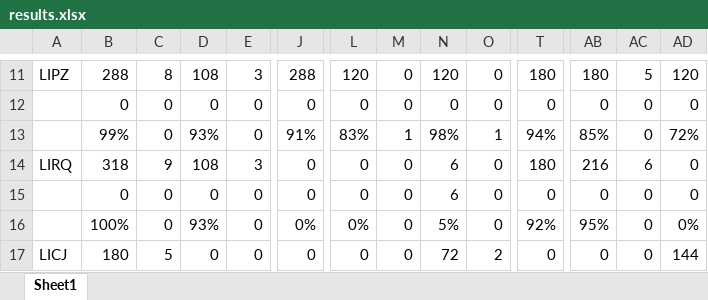
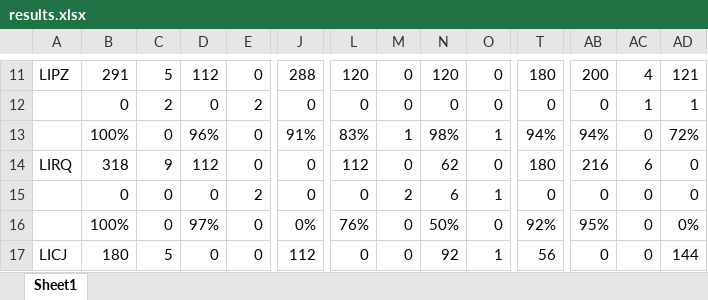
Before and after one commit to alecpietersz/Airline-Planning-Project, an Excel workbook: results.xlsx, sheet Sheet1, drawn as a sheet; only a part is shown, gaps mark what is left out; values as stored, in another font and other column widths than the file's, no borders; the diff covers the shown part only; the diff names each change by its address in the sheet, - before the commit and + after, or states it on an @@ line.

```diff
--- a/results.xlsx (sheet Sheet1)
+++ b/results.xlsx (sheet Sheet1)
-B11: 288
+B11: 291
-C11: 8
+C11: 5
-D11: 108
+D11: 112
-E11: 3
+E11: 0
-AB11: 180
+AB11: 200
-AC11: 5
+AC11: 4
-AD11: 120
+AD11: 121
-C12: 0
+C12: 2
-E12: 0
+E12: 2
-AC12: 0
+AC12: 1
-AD12: 0
+AD12: 1
-B13: 99%
+B13: 100%
-D13: 93%
+D13: 96%
-AB13: 85%
+AB13: 94%
-D14: 108
+D14: 112
-E14: 3
+E14: 0
-L14: 0
+L14: 112
-N14: 6
+N14: 62
-E15: 0
+E15: 2
-M15: 0
+M15: 2
-O15: 0
+O15: 1
-D16: 93%
+D16: 97%
-L16: 0%
+L16: 76%
-N16: 5%
+N16: 50%
-J17: 0
+J17: 112
-N17: 72
+N17: 92
-O17: 2
+O17: 1
-T17: 0
+T17: 56
```
Also changed, not shown: 164 edited cells elsewhere in this sheet, 15 other files.
